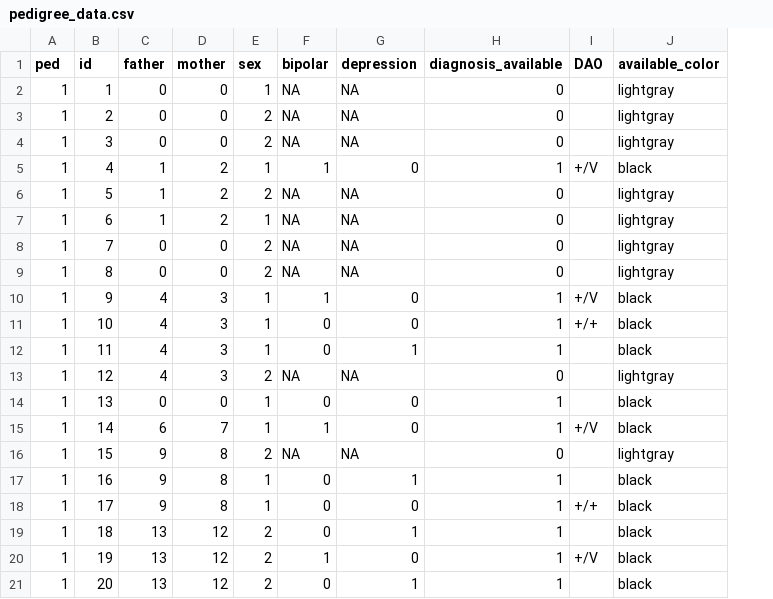
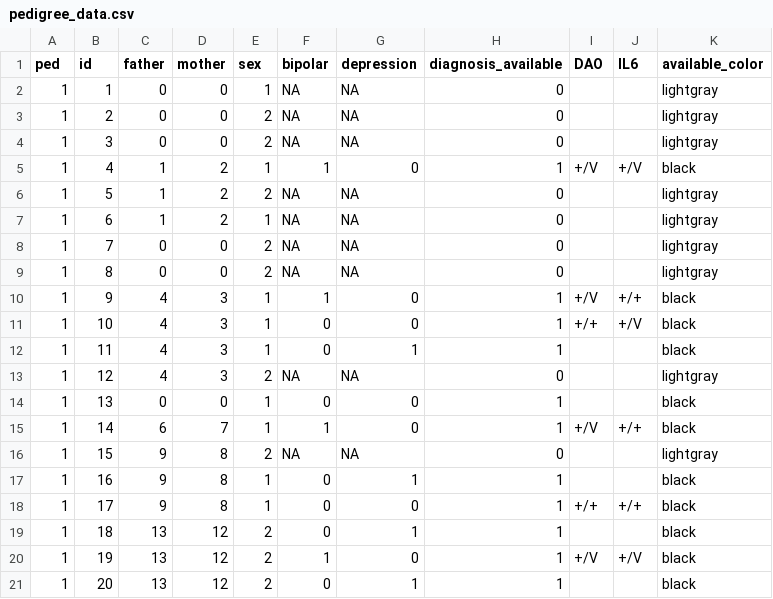
Before and after one commit to fhdsl/GEMs, a CSV file: data/pedigree_data.csv, drawn as a sheet; the diff names each change by its address in the sheet, - before the commit and + after, or states it on an @@ line.

Commit message:
Add a fake gene

```diff
--- a/data/pedigree_data.csv
+++ b/data/pedigree_data.csv
+column J (IL6), rows 5-20: +/V |  |  |  |  | +/+ | +/V |  |  |  | +/+ |  |  | +/+ |  | +/V
```
